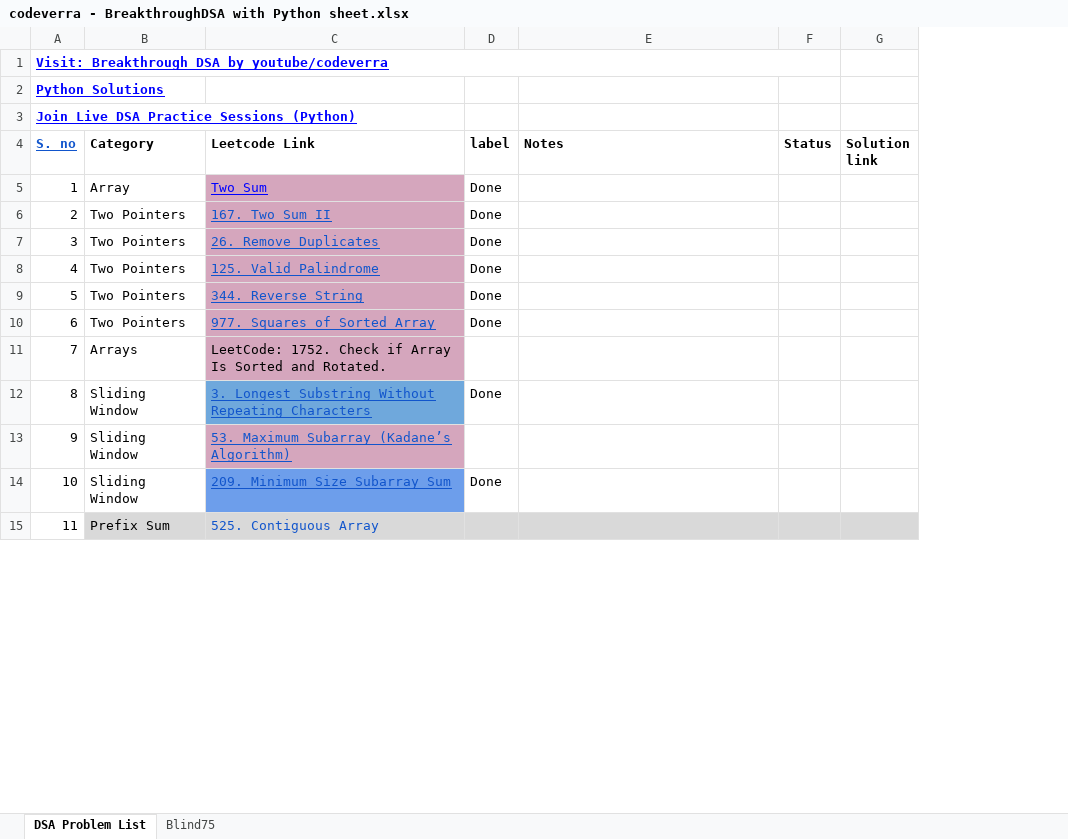
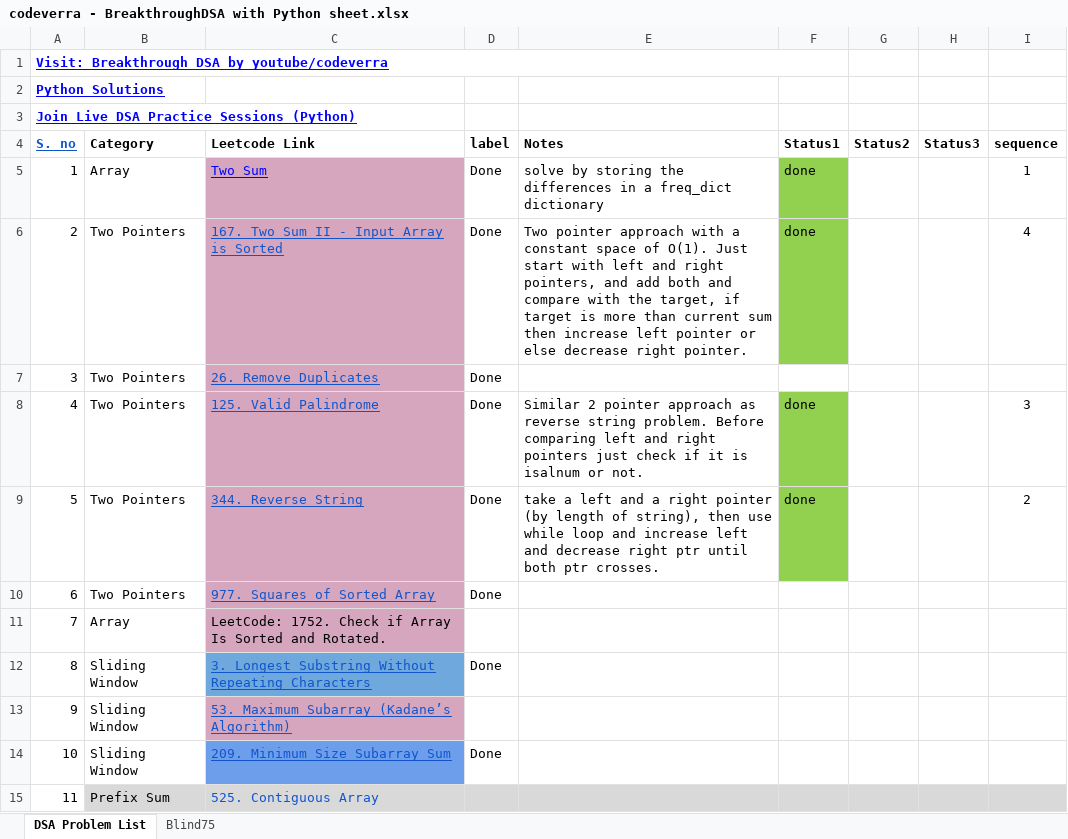
Before and after one commit to AbhishekMaity001/Data-Structures-Algorithms, an Excel workbook: codeverra - BreakthroughDSA with Python sheet.xlsx, sheet DSA Problem List, drawn as a sheet; only a part is shown; values as stored, in another font and other column widths than the file's, no borders; removed rows and columns are numbered as before the commit, all else as after; the diff names each change by its address in the sheet, - before the commit and + after, or states it on an @@ line.

```diff
--- a/codeverra - BreakthroughDSA with Python sheet.xlsx (sheet DSA Problem List)
+++ b/codeverra - BreakthroughDSA with Python sheet.xlsx (sheet DSA Problem List)
-column F (Status), empty
-column G (Solution link), empty
+column F (Status1), rows 5-9: done | done |  | done | done
+column G (Status2), empty
+column H (Status3), empty
+column I (sequence), rows 5-9: 1 | 4 |  | 3 | 2
-E5 (Notes): (empty)
+E5 (Notes): solve by storing the differences in a freq_dict dictionary
-C6 (Leetcode Link): 167. Two Sum II
+C6 (Leetcode Link): 167. Two Sum II - Input Array is Sorted
-E6 (Notes): (empty)
+E6 (Notes): Two pointer approach with a constant space of O(1). Just start with left and right pointers, and add both and compare with the target, if target is more than current sum then increase left pointer or else decrease right pointer.
-E8 (Notes): (empty)
+E8 (Notes): Similar 2 pointer approach as reverse string problem. Before comparing left and right pointers just check if it is isalnum or not.
-E9 (Notes): (empty)
+E9 (Notes): take a left and a right pointer (by length of string), then use while loop and increase left and decrease right ptr until both ptr crosses.
-B11 (Category): Arrays
+B11 (Category): Array
```
Also changed, not shown: 2 other files.
